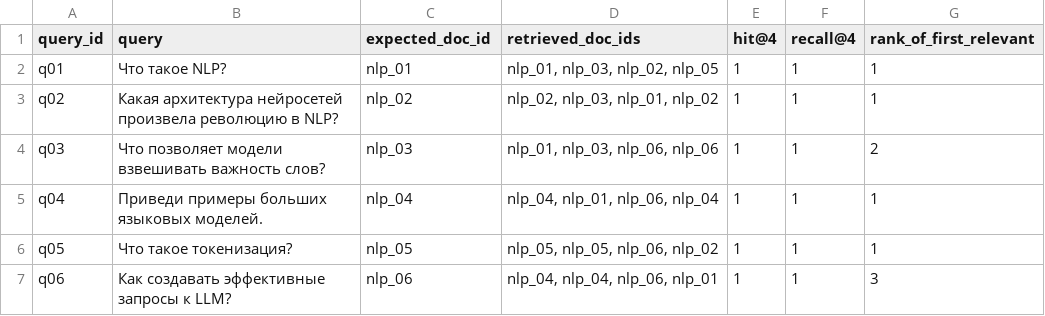
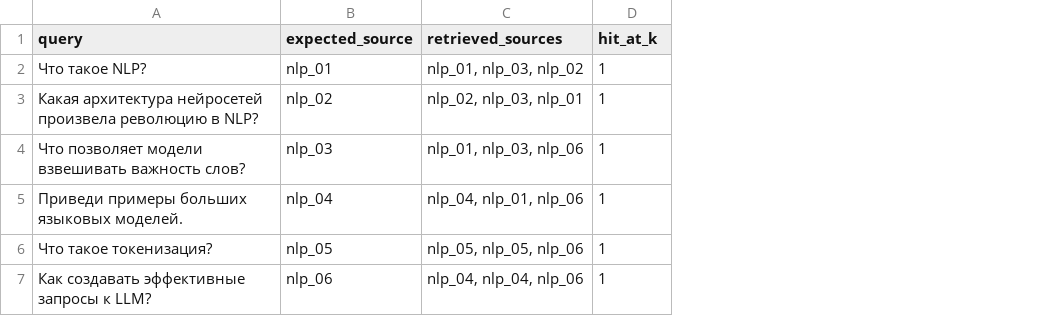
Before and after one commit to LeylaKachaeva/aie-leyla-2025, a CSV file: homeworks/HW14/artifacts/retrieval_eval.csv, drawn as a sheet; removed rows and columns are numbered as before the commit, all else as after; the diff names each change by its address in the sheet, - before the commit and + after, or states it on an @@ line.

Commit message:
fix: HW14 complete with correct CSV columns and metrics

```diff
--- a/homeworks/HW14/artifacts/retrieval_eval.csv
+++ b/homeworks/HW14/artifacts/retrieval_eval.csv
-column A (query_id), rows 2-7: q01 | q02 | q03 | q04 | q05 | q06
-column D (retrieved_doc_ids), rows 2-7: nlp_01, nlp_03, nlp_02, nlp_05 | nlp_02, nlp_03, nlp_01, nlp_02 | nlp_01, nlp_03, nlp_06, nlp_06 | nlp_04, nlp_01, nlp_06, nlp_04 | nlp_05, nlp_05, nlp_06, nlp_02 | nlp_04, nlp_04, nlp_06, nlp_01
-column E (hit@4), rows 2-7: all 1
+column C (retrieved_sources), rows 2-7: nlp_01, nlp_03, nlp_02 | nlp_02, nlp_03, nlp_01 | nlp_01, nlp_03, nlp_06 | nlp_04, nlp_01, nlp_06 | nlp_05, nlp_05, nlp_06 | nlp_04, nlp_04, nlp_06
-column G (rank_of_first_relevant), rows 2-7: 1 | 1 | 2 | 1 | 1 | 3
-B1: expected_doc_id
+B1: expected_source
-D1: recall@4
+D1: hit_at_k
```
Also changed, not shown: homeworks/HW14/artifacts/rag_examples.csv, homeworks/HW14/artifacts/retrieval_before_after_update.csv, 2 other files.
